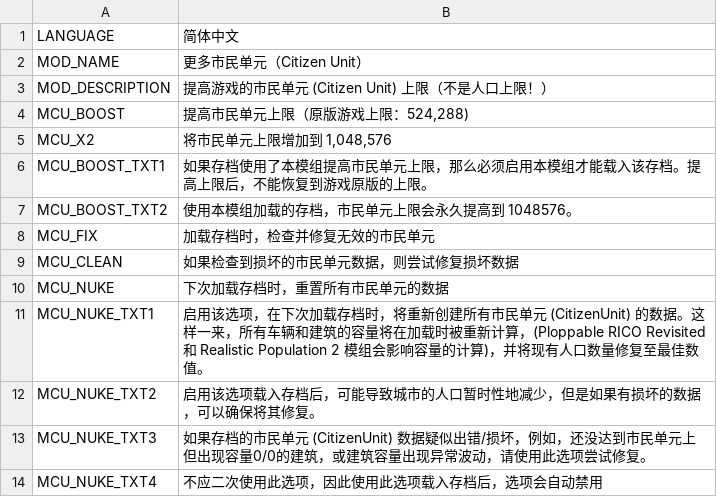
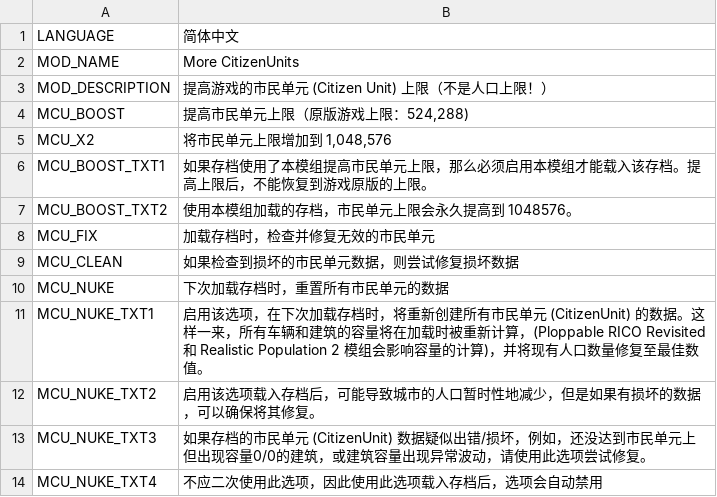
Before and after one commit to algernon-A/MoreCitizenUnits, a CSV file: Translations/zh-CN.csv, drawn as a sheet.

Commit message:
Update translations.

```diff
--- a/Translations/zh-CN.csv
+++ b/Translations/zh-CN.csv
@@ -1,3 +1,3 @@
 "LANGUAGE","简体中文"
-"MOD_NAME","更多市民单元（Citizen Unit）"
+"MOD_NAME","More CitizenUnits"
 "MOD_DESCRIPTION","提高游戏的市民单元 (Citizen Unit) 上限（不是人口上限！）"
```
Also changed, not shown: 2 other files.
